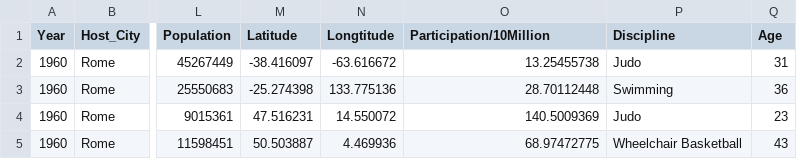
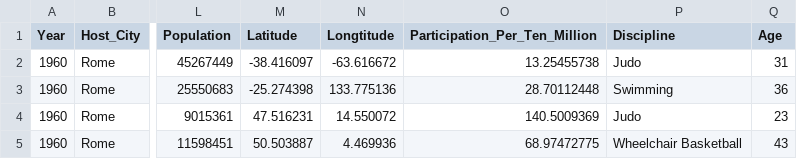
Before and after one commit to XinHong2021/FIT3179, a CSV file: summer_wide_paralympics.csv, drawn as a sheet; only a part is shown, gaps mark what is left out; the diff names each change by its address in the sheet, - before the commit and + after, or states it on an @@ line.

Commit message:
Update summer_wide_paralympics.csv

```diff
--- a/summer_wide_paralympics.csv
+++ b/summer_wide_paralympics.csv
-O1: Participation/10Million
+O1: Participation_Per_Ten_Million
```
